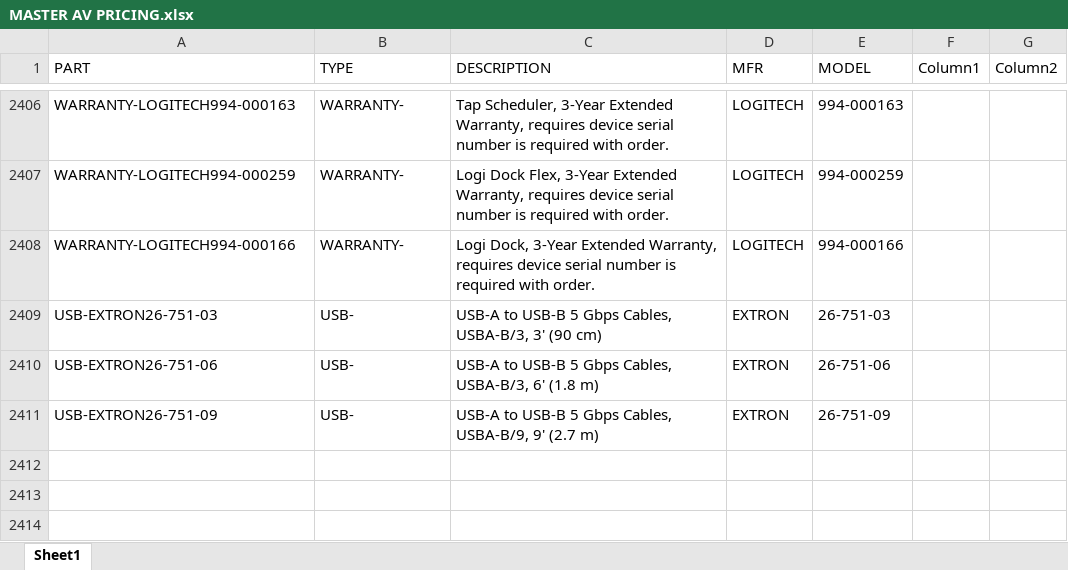
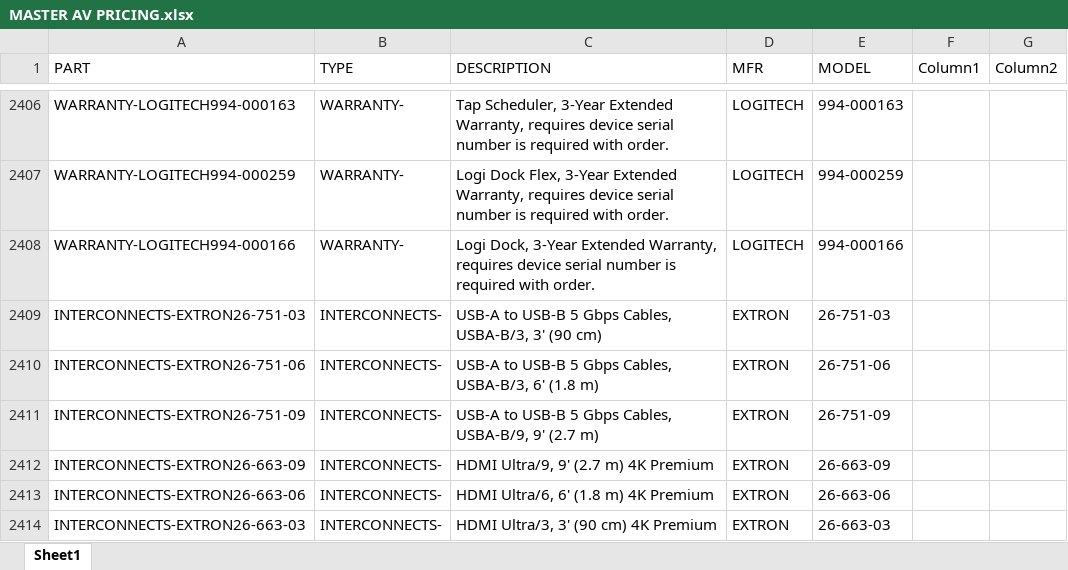
Before and after one commit to bruceb85/av_equipment_list, an Excel workbook: MASTER AV PRICING.xlsx, sheet Sheet1, drawn as a sheet; only a part is shown, gaps mark what is left out; values as stored, in another font and other column widths than the file's, no borders; conditional formats and table styles not drawn; the diff names each change by its address in the sheet, - before the commit and + after, or states it on an @@ line.

Commit message:
Update MASTER AV PRICING.xlsx

```diff
--- a/MASTER AV PRICING.xlsx (sheet Sheet1)
+++ b/MASTER AV PRICING.xlsx (sheet Sheet1)
-A2409 (PART): USB-EXTRON26-751-03
+A2409 (PART): INTERCONNECTS-EXTRON26-751-03
-B2409:B2411 (TYPE): USB-
+B2409:B2411 (TYPE): INTERCONNECTS-
-A2410 (PART): USB-EXTRON26-751-06
+A2410 (PART): INTERCONNECTS-EXTRON26-751-06
-A2411 (PART): USB-EXTRON26-751-09
+A2411 (PART): INTERCONNECTS-EXTRON26-751-09
+row 2412: INTERCONNECTS-EXTRON26-663-09 | INTERCONNECTS- | HDMI Ultra/9, 9' (2.7 m) 4K Premium | EXTRON | 26-663-09
+row 2413: INTERCONNECTS-EXTRON26-663-06 | INTERCONNECTS- | HDMI Ultra/6, 6' (1.8 m) 4K Premium | EXTRON | 26-663-06
+row 2414: INTERCONNECTS-EXTRON26-663-03 | INTERCONNECTS- | HDMI Ultra/3, 3' (90 cm) 4K Premium | EXTRON | 26-663-03
```
